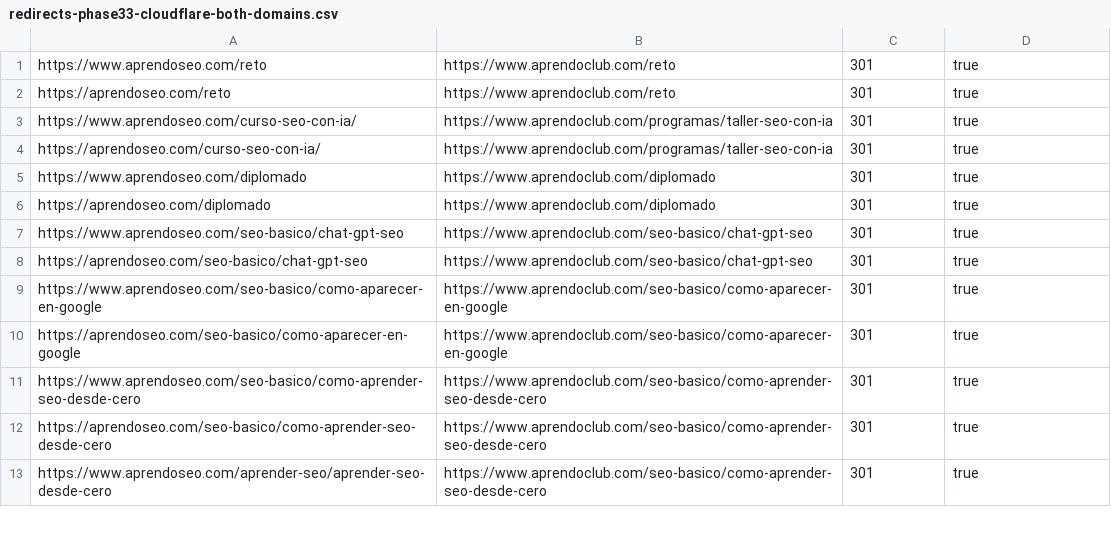
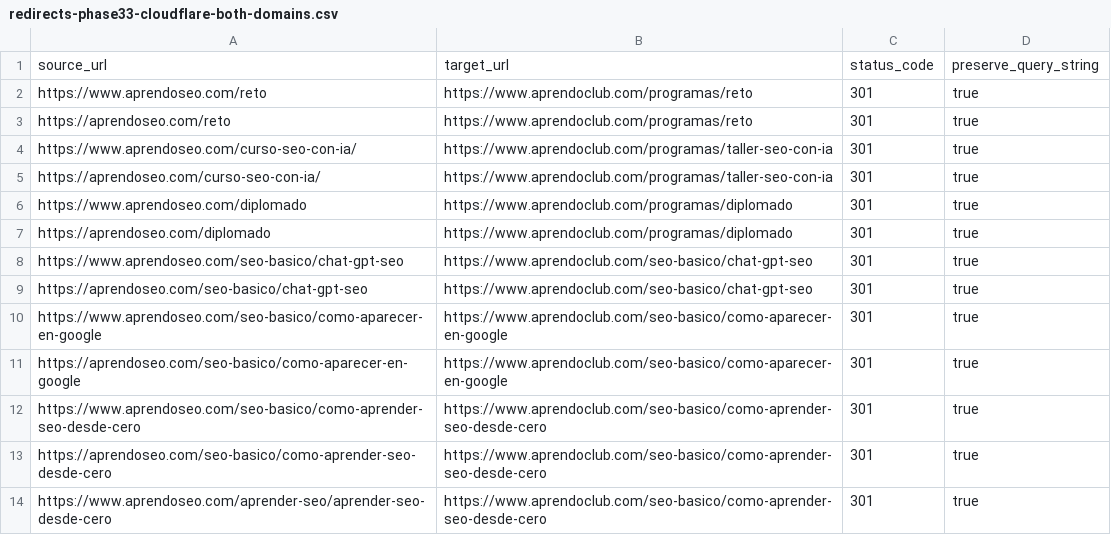
Before and after one commit to finance-a11y/aprendoclub-, a CSV file: .planning/deliverables/v1.8/redirects-phase33-cloudflare-both-domains.csv, drawn as a sheet; only a part is shown; the diff covers the shown part only.

```diff
--- a/.planning/deliverables/v1.8/redirects-phase33-cloudflare-both-domains.csv
+++ b/.planning/deliverables/v1.8/redirects-phase33-cloudflare-both-domains.csv
@@ -1,7 +1,8 @@
-https://www.aprendoseo.com/reto,https://www.aprendoclub.com/reto,301,true
-https://aprendoseo.com/reto,https://www.aprendoclub.com/reto,301,true
+source_url,target_url,status_code,preserve_query_string
+https://www.aprendoseo.com/reto,https://www.aprendoclub.com/programas/reto,301,true
+https://aprendoseo.com/reto,https://www.aprendoclub.com/programas/reto,301,true
 https://www.aprendoseo.com/curso-seo-con-ia/,https://www.aprendoclub.com/programas/taller-seo-con-ia,301,true
 https://aprendoseo.com/curso-seo-con-ia/,https://www.aprendoclub.com/programas/taller-seo-con-ia,301,true
-https://www.aprendoseo.com/diplomado,https://www.aprendoclub.com/diplomado,301,true
-https://aprendoseo.com/diplomado,https://www.aprendoclub.com/diplomado,301,true
+https://www.aprendoseo.com/diplomado,https://www.aprendoclub.com/programas/diplomado,301,true
+https://aprendoseo.com/diplomado,https://www.aprendoclub.com/programas/diplomado,301,true
 https://www.aprendoseo.com/seo-basico/chat-gpt-seo,https://www.aprendoclub.com/seo-basico/chat-gpt-seo,301,true
```
Also changed, not shown: 26 added rows elsewhere in this file, .planning/deliverables/v1.8/redirects-phase33-cloudflare-noheader.csv, .planning/deliverables/v1.8/redirects-phase33-cloudflare.csv, 11 other files.
